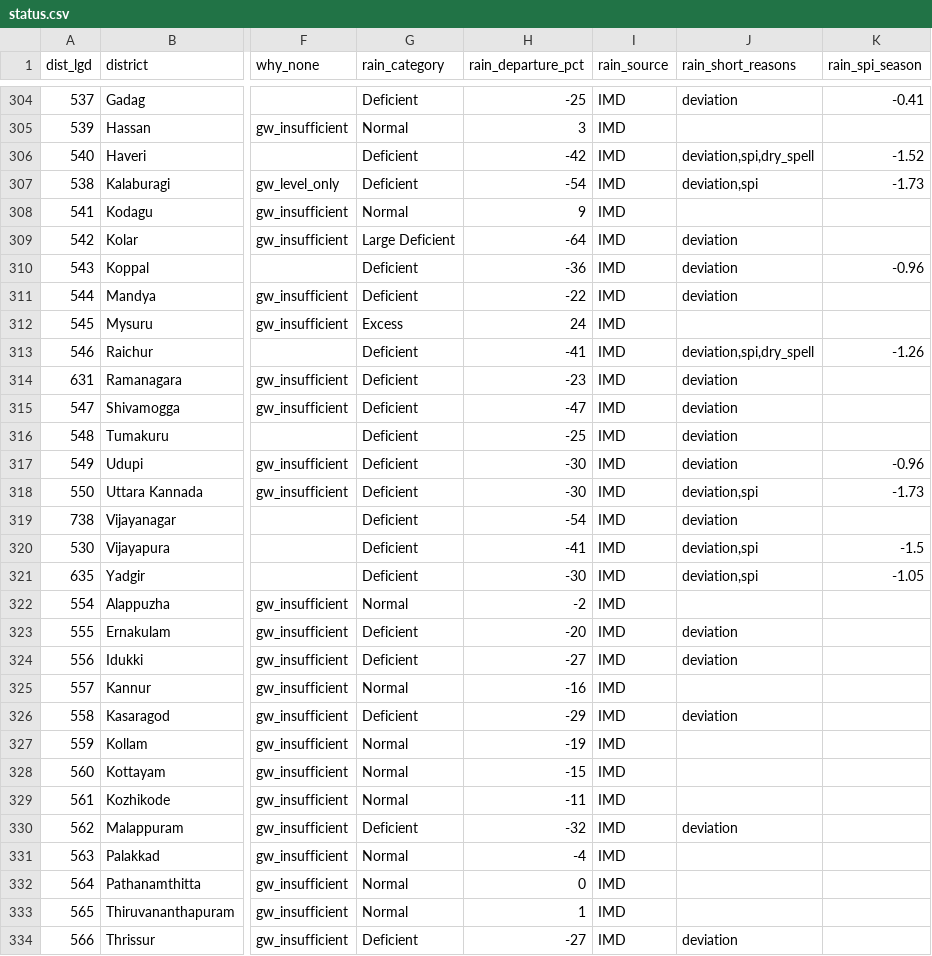
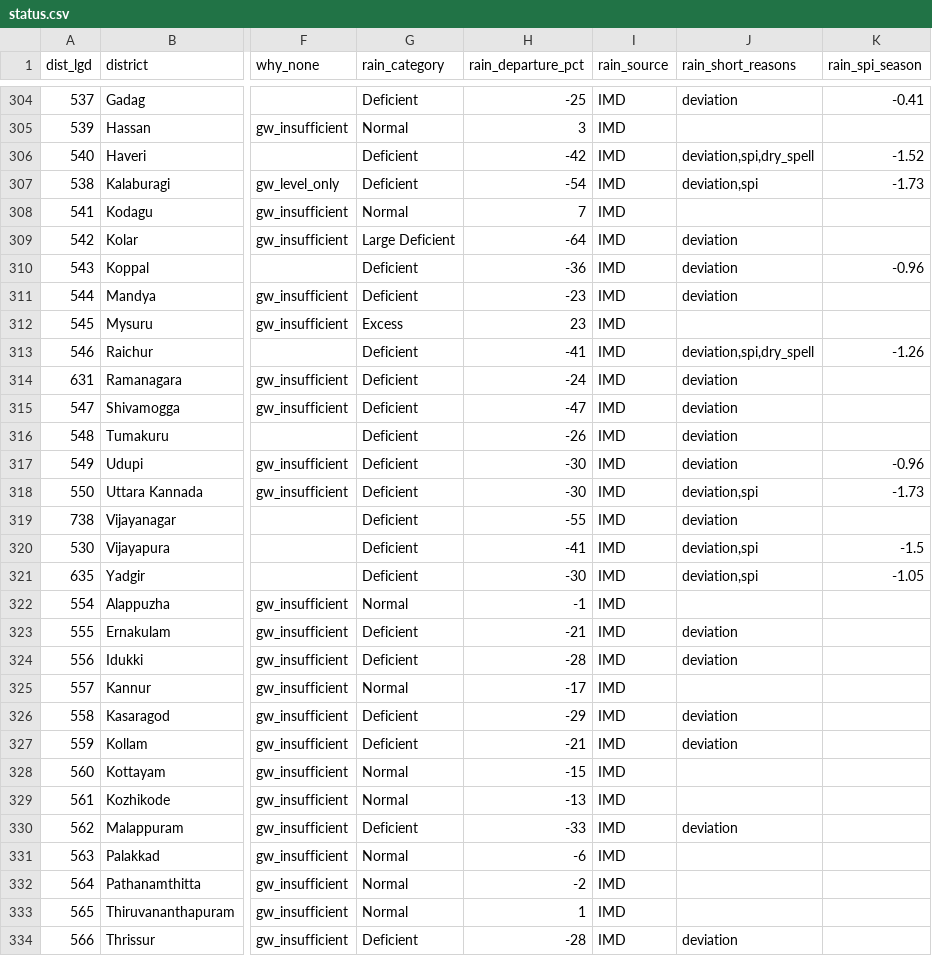
Before and after one commit to Rushikeshay/India_Drought_Tracker, a CSV file: web/data/status.csv, drawn as a sheet; only a part is shown, gaps mark what is left out; the diff covers the shown part only; the diff names each change by its address in the sheet, - before the commit and + after, or states it on an @@ line.

```diff
--- a/web/data/status.csv
+++ b/web/data/status.csv
-H308 (rain_departure_pct): 9
+H308 (rain_departure_pct): 7
-H311 (rain_departure_pct): -22
+H311 (rain_departure_pct): -23
-H312 (rain_departure_pct): 24
+H312 (rain_departure_pct): 23
-H314 (rain_departure_pct): -23
+H314 (rain_departure_pct): -24
-H316 (rain_departure_pct): -25
+H316 (rain_departure_pct): -26
-H319 (rain_departure_pct): -54
+H319 (rain_departure_pct): -55
-H322 (rain_departure_pct): -2
+H322 (rain_departure_pct): -1
-H323 (rain_departure_pct): -20
+H323 (rain_departure_pct): -21
-H324 (rain_departure_pct): -27
+H324 (rain_departure_pct): -28
-H325 (rain_departure_pct): -16
+H325 (rain_departure_pct): -17
-G327 (rain_category): Normal
+G327 (rain_category): Deficient
-H327 (rain_departure_pct): -19
+H327 (rain_departure_pct): -21
-J327 (rain_short_reasons): (empty)
+J327 (rain_short_reasons): deviation
-H329 (rain_departure_pct): -11
+H329 (rain_departure_pct): -13
-H330 (rain_departure_pct): -32
+H330 (rain_departure_pct): -33
-H331 (rain_departure_pct): -4
+H331 (rain_departure_pct): -6
-H332 (rain_departure_pct): 0
+H332 (rain_departure_pct): -2
-H334 (rain_departure_pct): -27
+H334 (rain_departure_pct): -28
```
Also changed, not shown: 62 edited cells elsewhere in this file, 5 other files.
